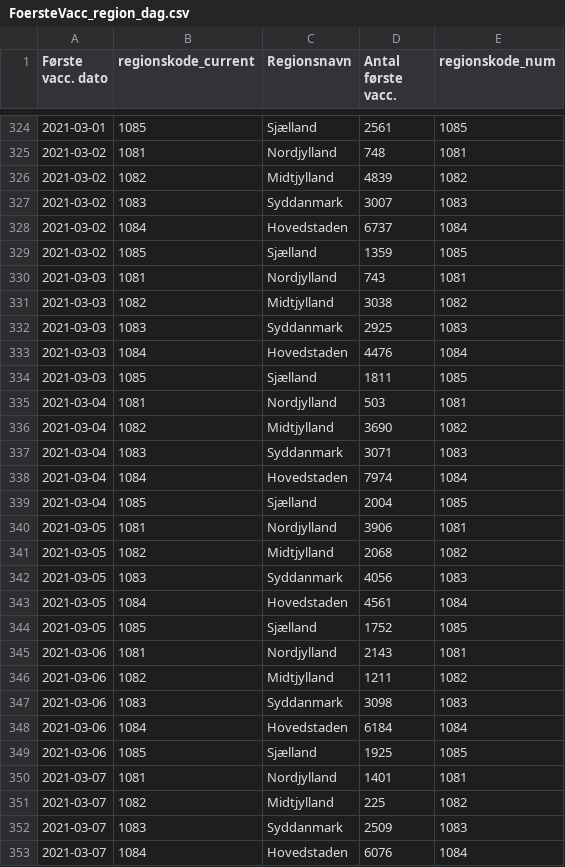
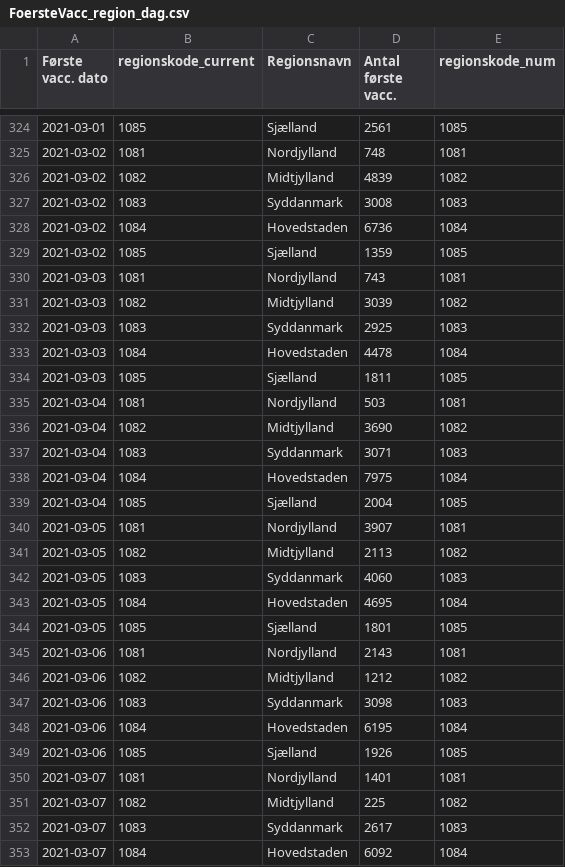
Before and after one commit to brinchj/ssi, a CSV file: vaccines/data/Vaccine_DB/FoersteVacc_region_dag.csv, drawn as a sheet; only a part is shown, gaps mark what is left out; the diff covers the shown part only.

```diff
--- a/vaccines/data/Vaccine_DB/FoersteVacc_region_dag.csv
+++ b/vaccines/data/Vaccine_DB/FoersteVacc_region_dag.csv
@@ -326,9 +326,9 @@
 2021-03-02,1082,Midtjylland,4839,1082
-2021-03-02,1083,Syddanmark,3007,1083
-2021-03-02,1084,Hovedstaden,6737,1084
+2021-03-02,1083,Syddanmark,3008,1083
+2021-03-02,1084,Hovedstaden,6736,1084
 2021-03-02,1085,Sjælland,1359,1085
 2021-03-03,1081,Nordjylland,743,1081
-2021-03-03,1082,Midtjylland,3038,1082
+2021-03-03,1082,Midtjylland,3039,1082
 2021-03-03,1083,Syddanmark,2925,1083
-2021-03-03,1084,Hovedstaden,4476,1084
+2021-03-03,1084,Hovedstaden,4478,1084
 2021-03-03,1085,Sjælland,1811,1085
@@ -337,17 +337,17 @@
 2021-03-04,1083,Syddanmark,3071,1083
-2021-03-04,1084,Hovedstaden,7974,1084
+2021-03-04,1084,Hovedstaden,7975,1084
 2021-03-04,1085,Sjælland,2004,1085
-2021-03-05,1081,Nordjylland,3906,1081
-2021-03-05,1082,Midtjylland,2068,1082
-2021-03-05,1083,Syddanmark,4056,1083
-2021-03-05,1084,Hovedstaden,4561,1084
-2021-03-05,1085,Sjælland,1752,1085
+2021-03-05,1081,Nordjylland,3907,1081
+2021-03-05,1082,Midtjylland,2113,1082
+2021-03-05,1083,Syddanmark,4060,1083
+2021-03-05,1084,Hovedstaden,4695,1084
+2021-03-05,1085,Sjælland,1801,1085
 2021-03-06,1081,Nordjylland,2143,1081
-2021-03-06,1082,Midtjylland,1211,1082
+2021-03-06,1082,Midtjylland,1212,1082
 2021-03-06,1083,Syddanmark,3098,1083
-2021-03-06,1084,Hovedstaden,6184,1084
-2021-03-06,1085,Sjælland,1925,1085
+2021-03-06,1084,Hovedstaden,6195,1084
+2021-03-06,1085,Sjælland,1926,1085
 2021-03-07,1081,Nordjylland,1401,1081
 2021-03-07,1082,Midtjylland,225,1082
-2021-03-07,1083,Syddanmark,2509,1083
-2021-03-07,1084,Hovedstaden,6076,1084
+2021-03-07,1083,Syddanmark,2617,1083
+2021-03-07,1084,Hovedstaden,6092,1084
```
Also changed, not shown: 5 added rows and 101 edited cells elsewhere in this file, vaccines/data/Deaths_over_time.csv, vaccines/data/Newly_admitted_over_time.csv, 1 other file.
